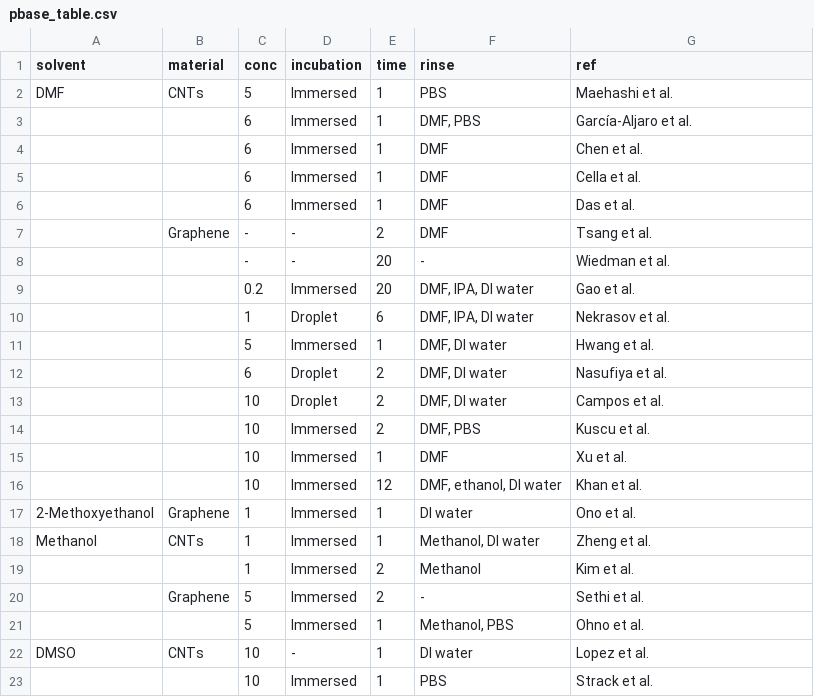
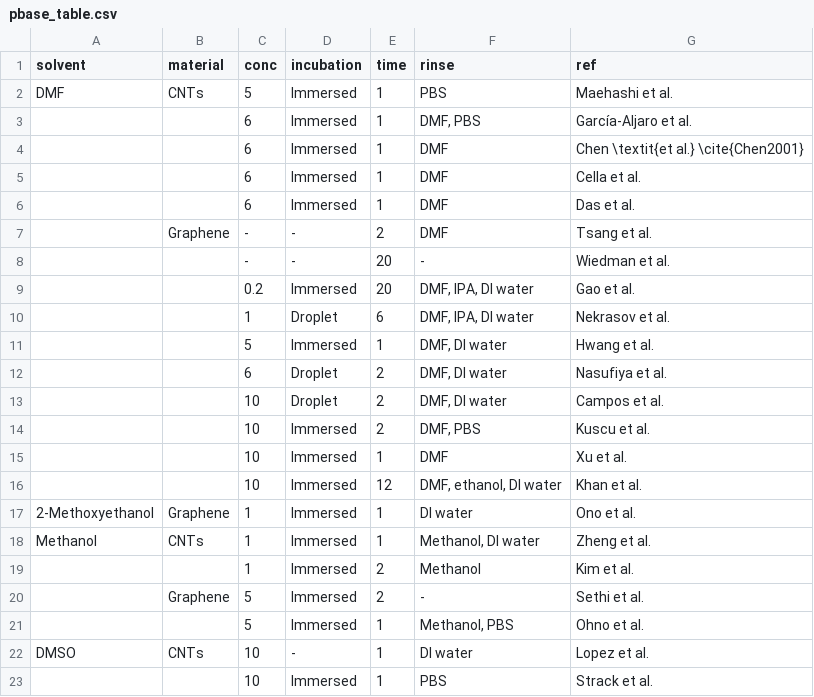
Before and after one commit to nedtreacher/phd-thesis, a CSV file: tables/pbase_table.csv, drawn as a sheet.

Commit message:
Fixed table formatting, enabled references w kable

```diff
--- a/tables/pbase_table.csv
+++ b/tables/pbase_table.csv
@@ -3,3 +3,3 @@ DMF,CNTs,5,Immersed,1,PBS,Maehashi et al.
 ,,6,Immersed,1,"DMF, PBS",García-Aljaro et al.
-,,6,Immersed,1,DMF,Chen et al.
+,,6,Immersed,1,DMF,Chen \textit{et al.} \cite{Chen2001}
 ,,6,Immersed,1,DMF,Cella et al.
```
Also changed, not shown: 5 other files.
